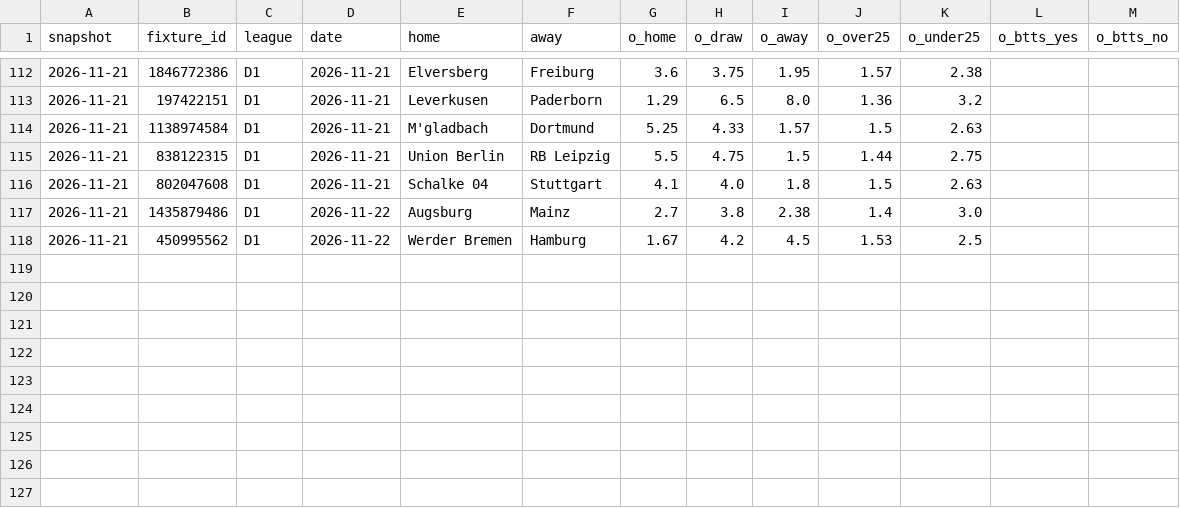
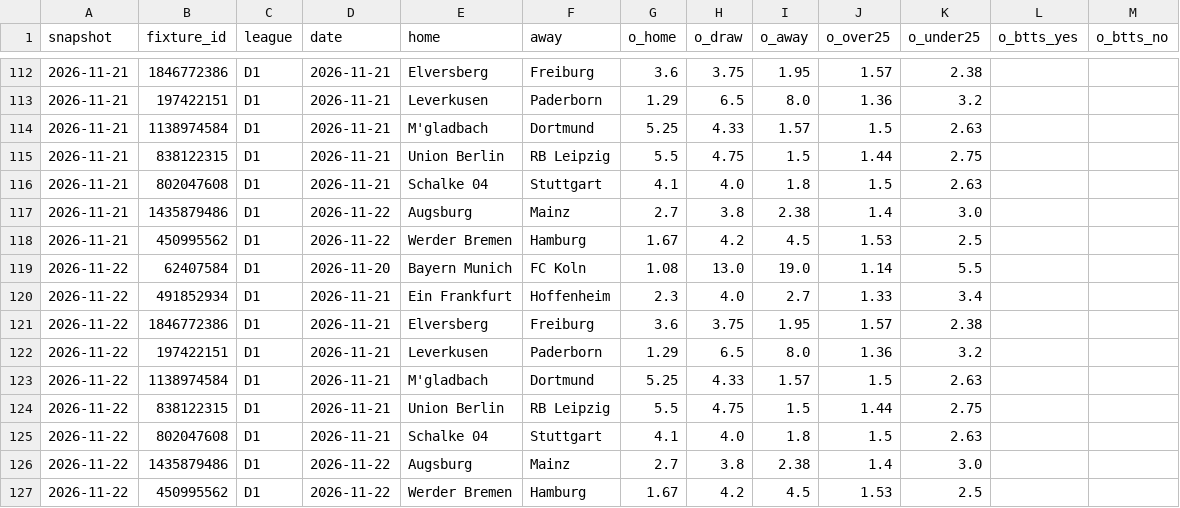
Before and after one commit to safe-n/flask-football-app, a CSV file: history/odds/D1.csv, drawn as a sheet; only a part is shown, gaps mark what is left out.

```diff
--- a/history/odds/D1.csv
+++ b/history/odds/D1.csv
@@ -118 +118,10 @@ snapshot,fixture_id,league,date,home,away,o_home,o_draw,o_away,o_over25,o_under2
 2026-11-21,450995562,D1,2026-11-22,Werder Bremen,Hamburg,1.67,4.2,4.5,1.53,2.5,,
+2026-11-22,62407584,D1,2026-11-20,Bayern Munich,FC Koln,1.08,13.0,19.0,1.14,5.5,,
+2026-11-22,491852934,D1,2026-11-21,Ein Frankfurt,Hoffenheim,2.3,4.0,2.7,1.33,3.4,,
+2026-11-22,1846772386,D1,2026-11-21,Elversberg,Freiburg,3.6,3.75,1.95,1.57,2.38,,
+2026-11-22,197422151,D1,2026-11-21,Leverkusen,Paderborn,1.29,6.5,8.0,1.36,3.2,,
+2026-11-22,1138974584,D1,2026-11-21,M'gladbach,Dortmund,5.25,4.33,1.57,1.5,2.63,,
+2026-11-22,838122315,D1,2026-11-21,Union Berlin,RB Leipzig,5.5,4.75,1.5,1.44,2.75,,
+2026-11-22,802047608,D1,2026-11-21,Schalke 04,Stuttgart,4.1,4.0,1.8,1.5,2.63,,
+2026-11-22,1435879486,D1,2026-11-22,Augsburg,Mainz,2.7,3.8,2.38,1.4,3.0,,
+2026-11-22,450995562,D1,2026-11-22,Werder Bremen,Hamburg,1.67,4.2,4.5,1.53,2.5,,
```
Also changed, not shown: history/odds/E0.csv, history/odds/I1.csv, 5 other files.
